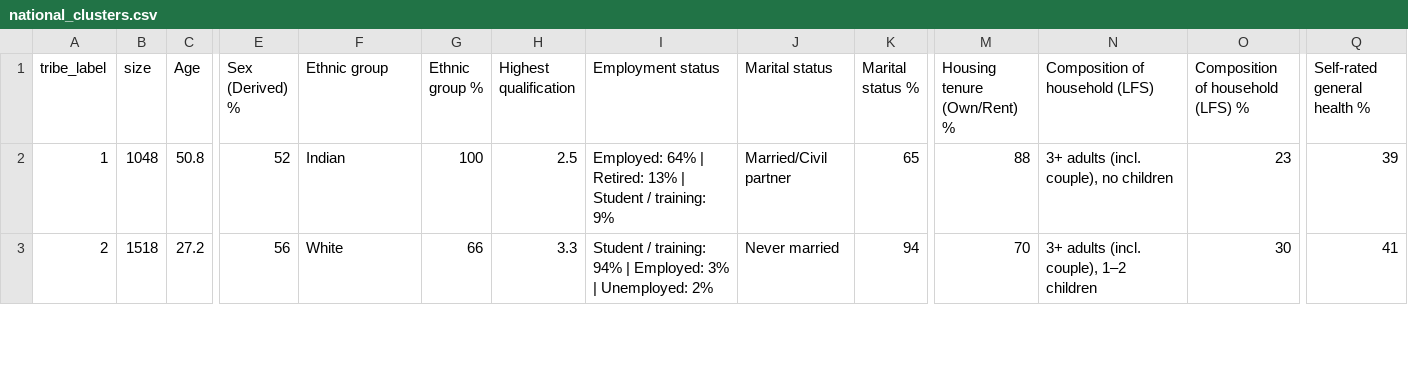
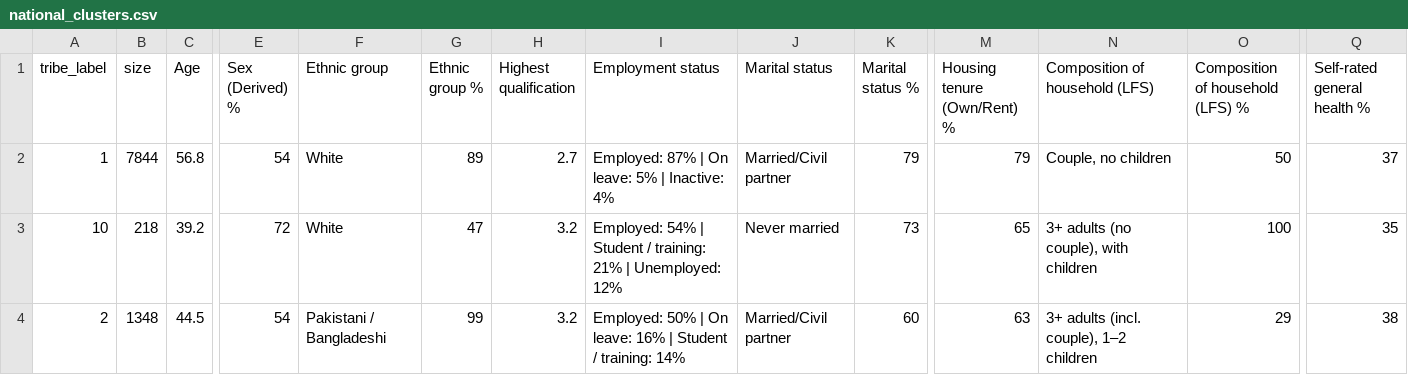
Before and after one commit to jimmytidey/sipher_personas, a CSV file: api/data/clusters/national_clusters.csv, drawn as a sheet; only a part is shown, gaps mark what is left out; addresses are those after the commit; rows hold the shown columns only; the diff covers the shown part only; the diff names each change by its address in the sheet, - before the commit and + after, or states it on an @@ line.

```diff
--- a/api/data/clusters/national_clusters.csv
+++ b/api/data/clusters/national_clusters.csv
-B2 (size): 1048
+B2 (size): 7844
-C2 (Age): 50.8
+C2 (Age): 56.8
-E2 (Sex (Derived) %): 52
+E2 (Sex (Derived) %): 54
-F2 (Ethnic group): Indian
+F2 (Ethnic group): White
-G2 (Ethnic group %): 100
+G2 (Ethnic group %): 89
-H2 (Highest qualification): 2.5
+H2 (Highest qualification): 2.7
-I2 (Employment status): Employed: 64% | Retired: 13% | Student / training: 9%
+I2 (Employment status): Employed: 87% | On leave: 5% | Inactive: 4%
-K2 (Marital status %): 65
+K2 (Marital status %): 79
-M2 (Housing tenure (Own/Rent) %): 88
+M2 (Housing tenure (Own/Rent) %): 79
-N2 (Composition of household (LFS)): 3+ adults (incl. couple), no children
+N2 (Composition of household (LFS)): Couple, no children
-O2 (Composition of household (LFS) %): 23
+O2 (Composition of household (LFS) %): 50
-Q2 (Self-rated general health %): 39
+Q2 (Self-rated general health %): 37
+row 3: 10 | 218 | 39.2 | 72 | White | 47 | 3.2 | Employed: 54% | Student / training: 21% | Unemployed: 12% | Never married | 73 | 65 | 3+ adults (no couple), with children | 100 | 35
-B4 (size): 1518
+B4 (size): 1348
-C4 (Age): 27.2
+C4 (Age): 44.5
-E4 (Sex (Derived) %): 56
+E4 (Sex (Derived) %): 54
-F4 (Ethnic group): White
+F4 (Ethnic group): Pakistani / Bangladeshi
-G4 (Ethnic group %): 66
+G4 (Ethnic group %): 99
-H4 (Highest qualification): 3.3
+H4 (Highest qualification): 3.2
-I4 (Employment status): Student / training: 94% | Employed: 3% | Unemployed: 2%
+I4 (Employment status): Employed: 50% | On leave: 16% | Student / training: 14%
-J4 (Marital status): Never married
+J4 (Marital status): Married/Civil partner
-K4 (Marital status %): 94
+K4 (Marital status %): 60
-M4 (Housing tenure (Own/Rent) %): 70
+M4 (Housing tenure (Own/Rent) %): 63
-O4 (Composition of household (LFS) %): 30
+O4 (Composition of household (LFS) %): 29
-Q4 (Self-rated general health %): 41
+Q4 (Self-rated general health %): 38
```
Also changed, not shown: 5 added rows and 22 edited cells elsewhere in this file, 13 other files.
